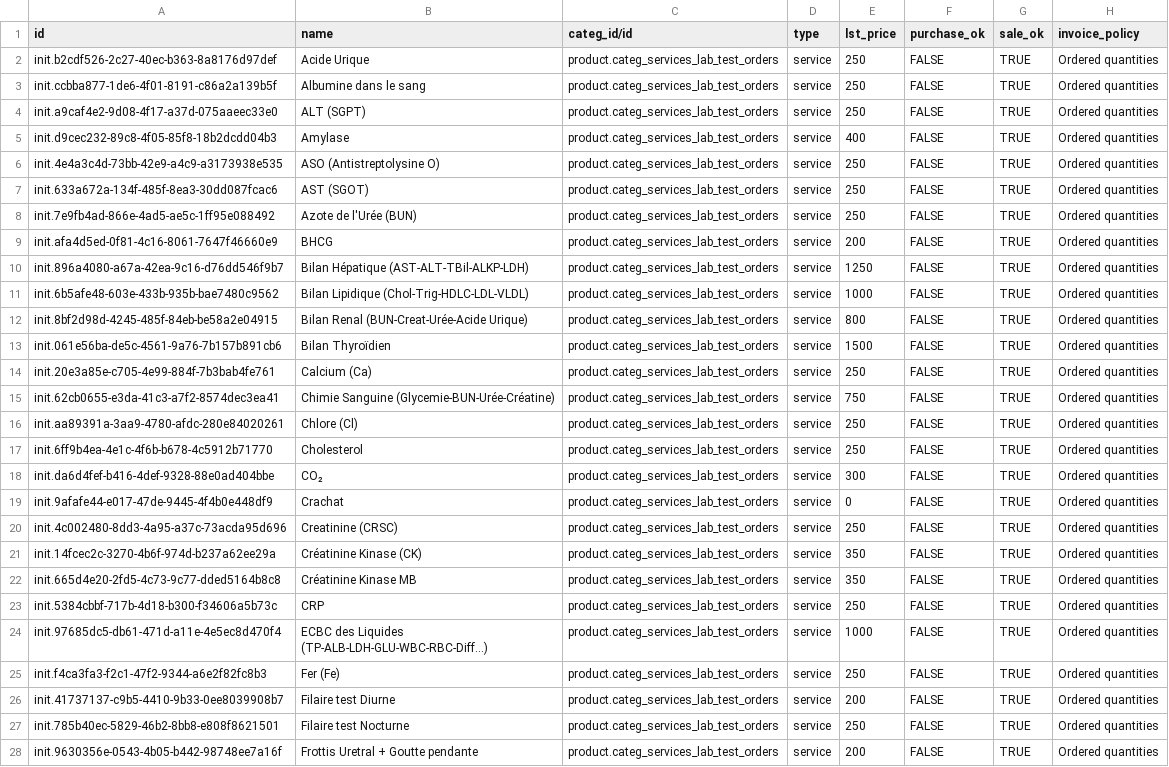
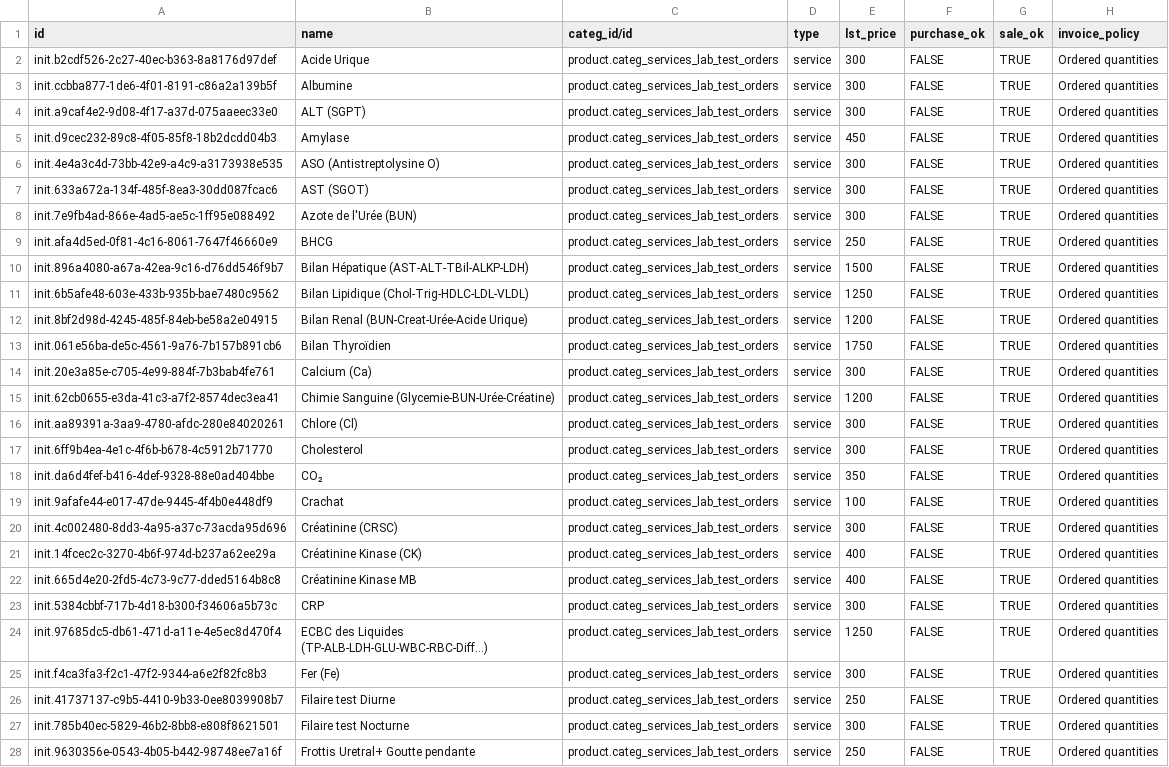
Before and after one commit to nuhuhmutebi/odoo-config-hsc, a CSV file: configuration/product_variant/lab_tests.csv, drawn as a sheet; only a part is shown; the diff covers the shown part only; the diff names each change by its address in the sheet, - before the commit and + after, or states it on an @@ line.

```diff
--- a/configuration/product_variant/lab_tests.csv
+++ b/configuration/product_variant/lab_tests.csv
-E2:E4 (lst_price): 250
+E2:E4 (lst_price): 300
-B3 (name): Albumine dans le sang
+B3 (name): Albumine
-E5 (lst_price): 400
+E5 (lst_price): 450
-E6:E8 (lst_price): 250
+E6:E8 (lst_price): 300
-E9 (lst_price): 200
+E9 (lst_price): 250
-E10 (lst_price): 1250
+E10 (lst_price): 1500
-E11 (lst_price): 1000
+E11 (lst_price): 1250
-E12 (lst_price): 800
+E12 (lst_price): 1200
-E13 (lst_price): 1500
+E13 (lst_price): 1750
-E14 (lst_price): 250
+E14 (lst_price): 300
-E15 (lst_price): 750
+E15 (lst_price): 1200
-E16:E17 (lst_price): 250
+E16:E17 (lst_price): 300
-E18 (lst_price): 300
+E18 (lst_price): 350
-E19 (lst_price): 0
+E19 (lst_price): 100
-B20 (name): Creatinine (CRSC)
+B20 (name): Créatinine (CRSC)
-E20 (lst_price): 250
+E20 (lst_price): 300
-E21:E22 (lst_price): 350
+E21:E22 (lst_price): 400
-E23 (lst_price): 250
+E23 (lst_price): 300
-E24 (lst_price): 1000
+E24 (lst_price): 1250
-E25 (lst_price): 250
+E25 (lst_price): 300
-E26 (lst_price): 200
+E26 (lst_price): 250
-E27 (lst_price): 250
+E27 (lst_price): 300
-B28 (name): Frottis Uretral + Goutte pendante
+B28 (name): Frottis Uretral+ Goutte pendante
-E28 (lst_price): 200
+E28 (lst_price): 250
```
Also changed, not shown: 2 added rows, 2 removed rows and 34 edited cells elsewhere in this file, configuration/product_variant/obstetricsGynecologyOrdersOdoo.csv, configuration/product_variant/orthodpecisAndTraumatologyOrdersOdoo.csv, 14 other files.
